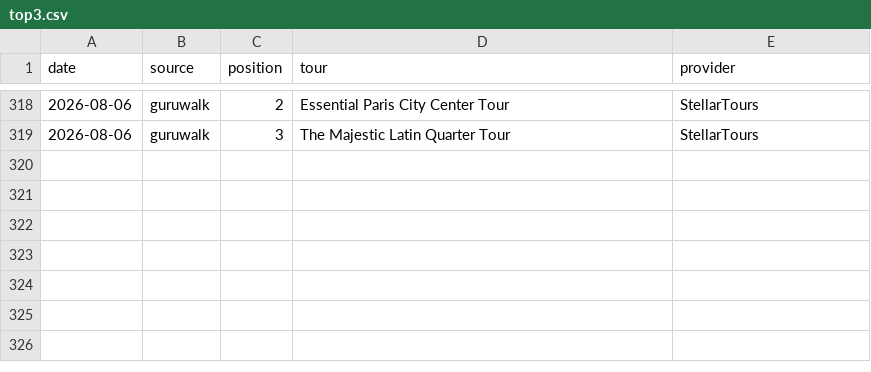
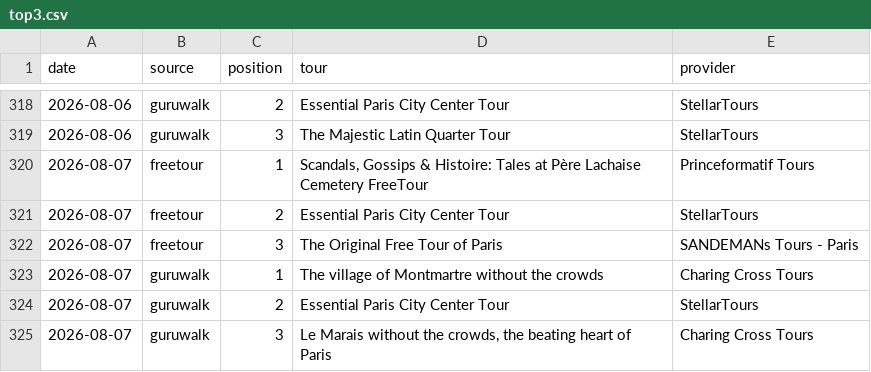
Before and after one commit to LR033/freetour-tracker, a CSV file: top3.csv, drawn as a sheet; only a part is shown, gaps mark what is left out; the diff names each change by its address in the sheet, - before the commit and + after, or states it on an @@ line.

```diff
--- a/top3.csv
+++ b/top3.csv
+row 320: 2026-08-07 | freetour | 1 | Scandals, Gossips & Histoire: Tales at Père Lachaise Cemetery FreeTour | Princeformatif Tours
+row 321: 2026-08-07 | freetour | 2 | Essential Paris City Center Tour | StellarTours
+row 322: 2026-08-07 | freetour | 3 | The Original Free Tour of Paris | SANDEMANs Tours - Paris
+row 323: 2026-08-07 | guruwalk | 1 | The village of Montmartre without the crowds | Charing Cross Tours
+row 324: 2026-08-07 | guruwalk | 2 | Essential Paris City Center Tour | StellarTours
+row 325: 2026-08-07 | guruwalk | 3 | Le Marais without the crowds, the beating heart of Paris | Charing Cross Tours
```
Also changed, not shown: rankings.csv.
